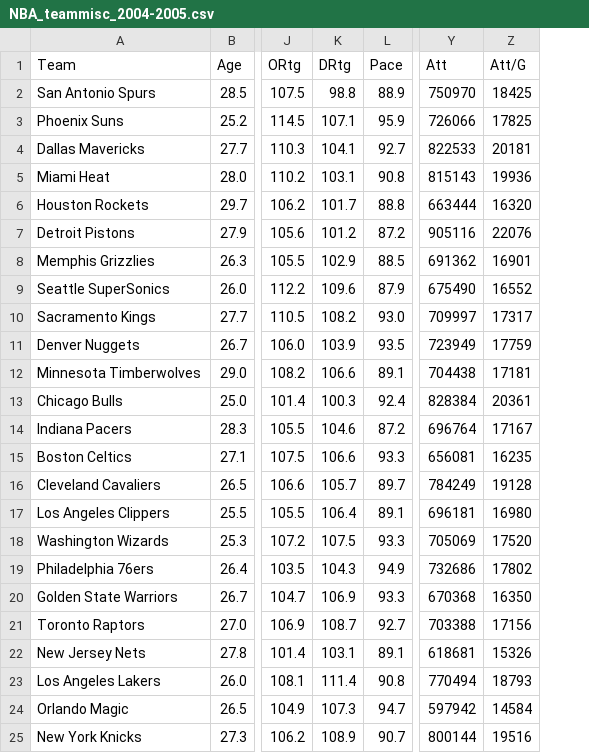
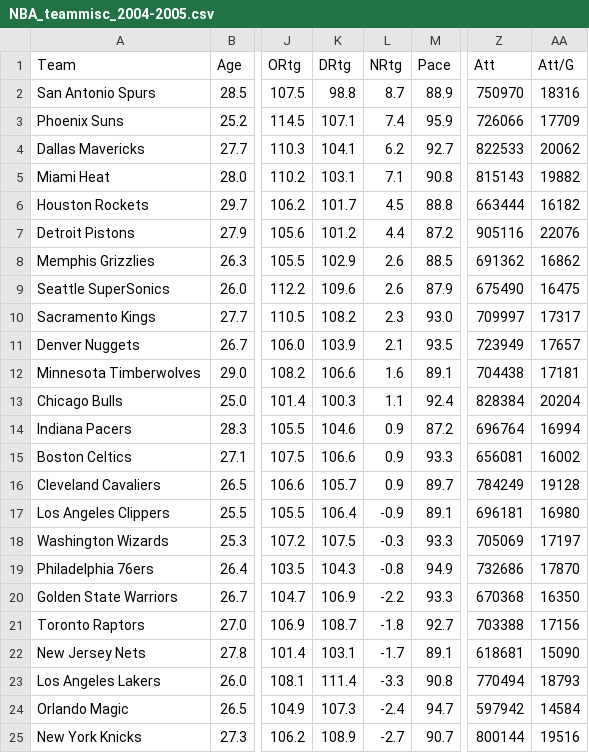
Before and after one commit to gmalim/NBA_analysis, a CSV file: data/NBA_teammisc_2004-2005.csv, drawn as a sheet; only a part is shown, gaps mark what is left out; addresses are those after the commit; the diff names each change by its address in the sheet, - before the commit and + after, or states it on an @@ line.

```diff
--- a/data/NBA_teammisc_2004-2005.csv
+++ b/data/NBA_teammisc_2004-2005.csv
+column L (NRtg), rows 2-25: 8.7 | 7.4 | 6.2 | 7.1 | 4.5 | 4.4 | 2.6 | 2.6 | 2.3 | 2.1 | 1.6 | 1.1 | 0.9 | 0.9 | 0.9 | -0.9 | -0.3 | -0.8 | -2.2 | -1.8 | -1.7 | -3.3 | -2.4 | -2.7
-AA2 (Att/G): 18425
+AA2 (Att/G): 18316
-AA3 (Att/G): 17825
+AA3 (Att/G): 17709
-AA4 (Att/G): 20181
+AA4 (Att/G): 20062
-AA5 (Att/G): 19936
+AA5 (Att/G): 19882
-AA6 (Att/G): 16320
+AA6 (Att/G): 16182
-AA8 (Att/G): 16901
+AA8 (Att/G): 16862
-AA9 (Att/G): 16552
+AA9 (Att/G): 16475
-AA11 (Att/G): 17759
+AA11 (Att/G): 17657
-AA13 (Att/G): 20361
+AA13 (Att/G): 20204
-AA14 (Att/G): 17167
+AA14 (Att/G): 16994
-AA15 (Att/G): 16235
+AA15 (Att/G): 16002
-AA18 (Att/G): 17520
+AA18 (Att/G): 17197
-AA19 (Att/G): 17802
+AA19 (Att/G): 17870
-AA22 (Att/G): 15326
+AA22 (Att/G): 15090
```
Also changed, not shown: data/NBA_teammisc_2005-2006.csv, data/NBA_teammisc_2006-2007.csv, 15 other files.
